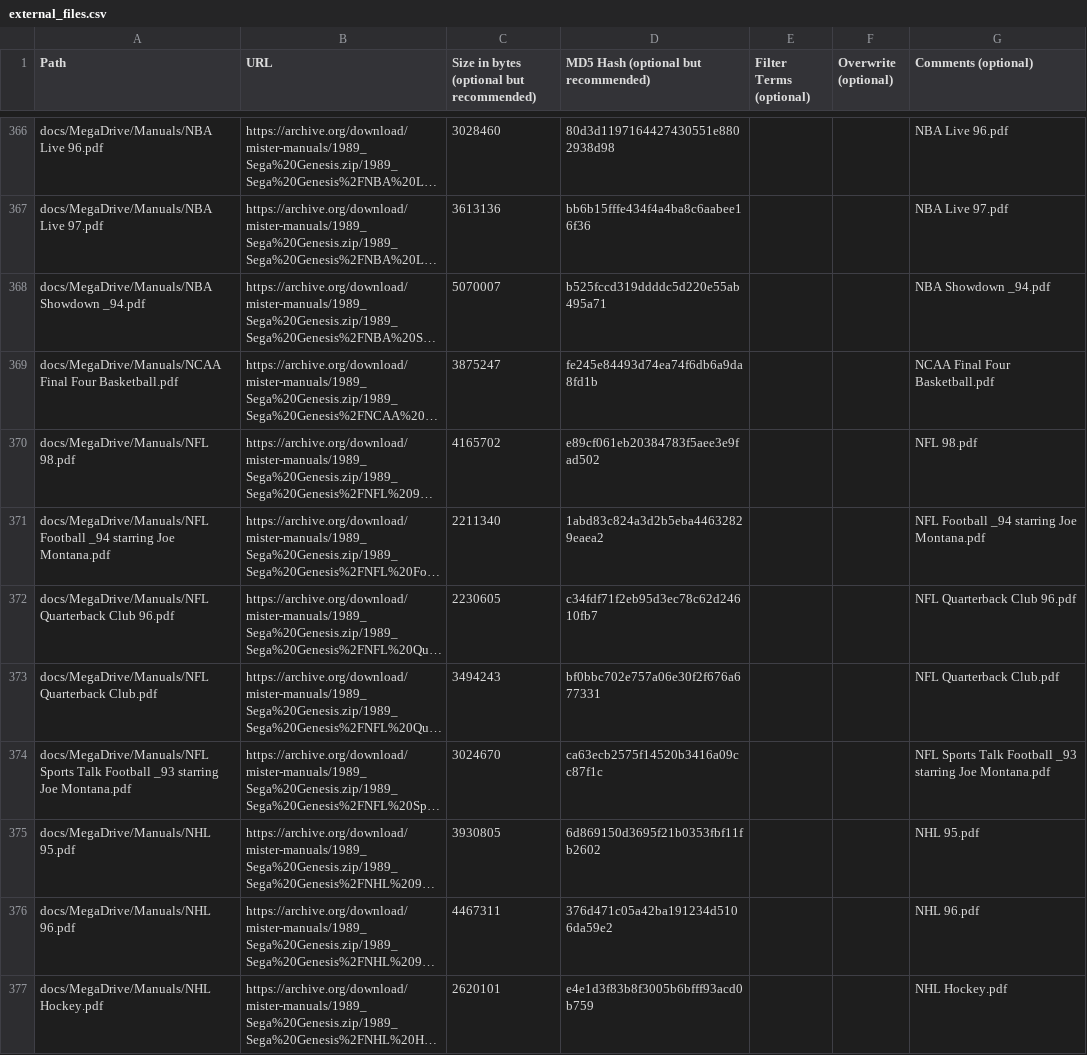
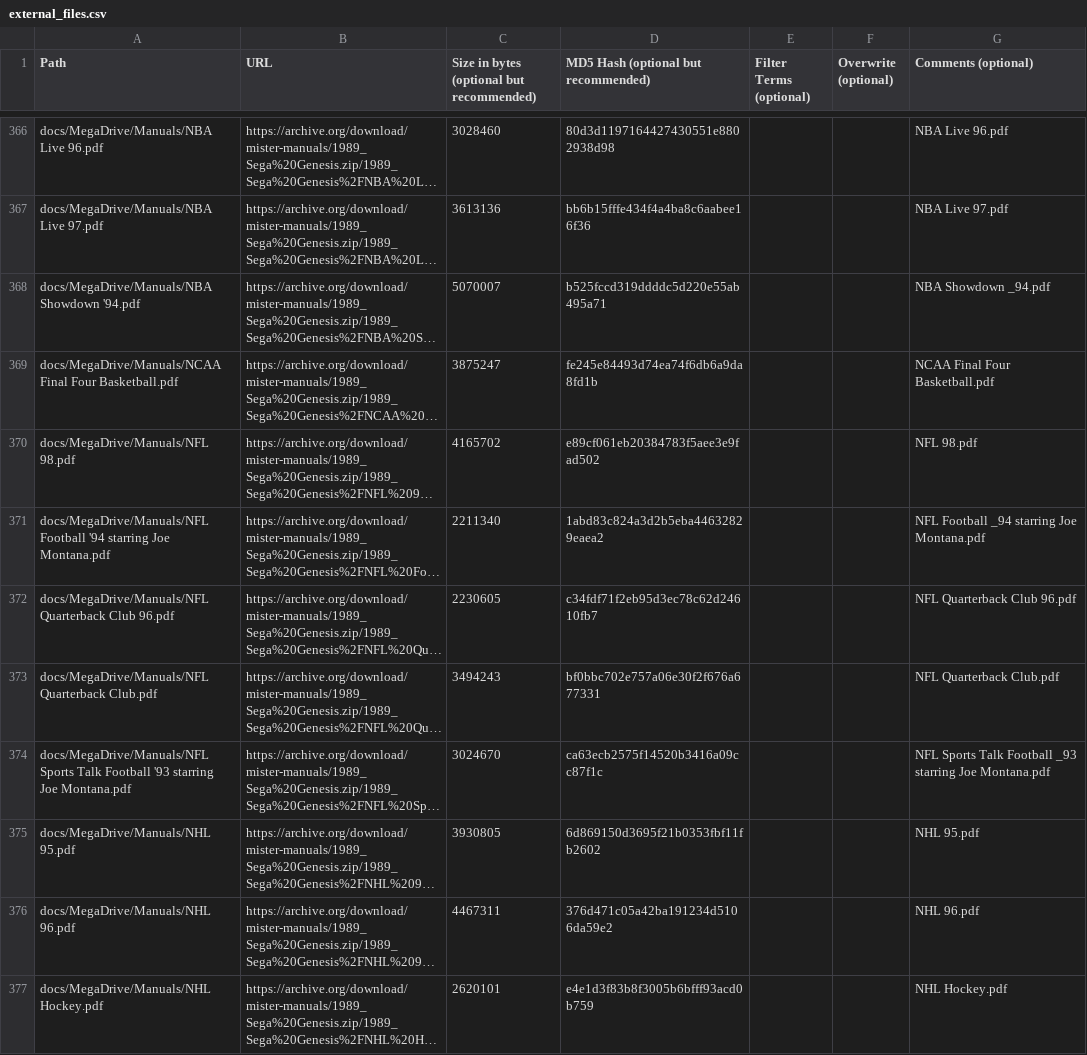
Before and after one commit to ajgowans/manualsdb-megadrive, a CSV file: external_files.csv, drawn as a sheet; only a part is shown, gaps mark what is left out; long unchanged cells end in …; the diff covers the shown part only; the diff names each change by its address in the sheet, - before the commit and + after, or states it on an @@ line.

Commit message:
Update external_files.csv

```diff
--- a/external_files.csv
+++ b/external_files.csv
-A368 (Path): docs/MegaDrive/Manuals/NBA Showdown _94.pdf
+A368 (Path): docs/MegaDrive/Manuals/NBA Showdown '94.pdf
-A371 (Path): docs/MegaDrive/Manuals/NFL Football _94 starring Joe…
+A371 (Path): docs/MegaDrive/Manuals/NFL Football '94 starring Joe…
-A374 (Path): …Talk Football _93 starring Joe…
+A374 (Path): …Talk Football '93 starring Joe…
```
Also changed, not shown: 59 edited cells elsewhere in this file.
